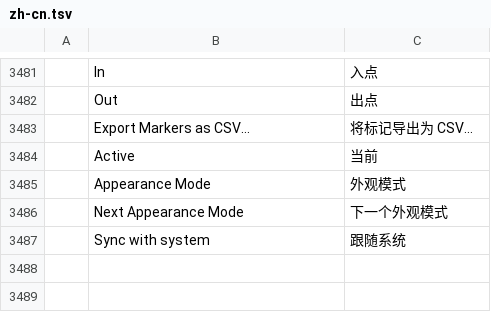
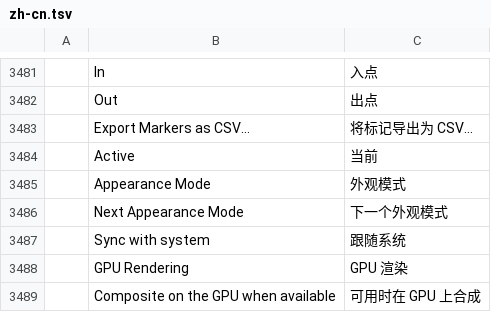
Before and after one commit to ahmedhosnypro/filmcraft, a TSV file: crates/ui-egui/src/i18n/zh-cn.tsv, drawn as a sheet; only a part is shown, gaps mark what is left out.

```diff
--- a/crates/ui-egui/src/i18n/zh-cn.tsv
+++ b/crates/ui-egui/src/i18n/zh-cn.tsv
@@ -3487 +3487,3 @@
 	Sync with system	跟随系统
+	GPU Rendering	GPU 渲染
+	Composite on the GPU when available	可用时在 GPU 上合成
```
